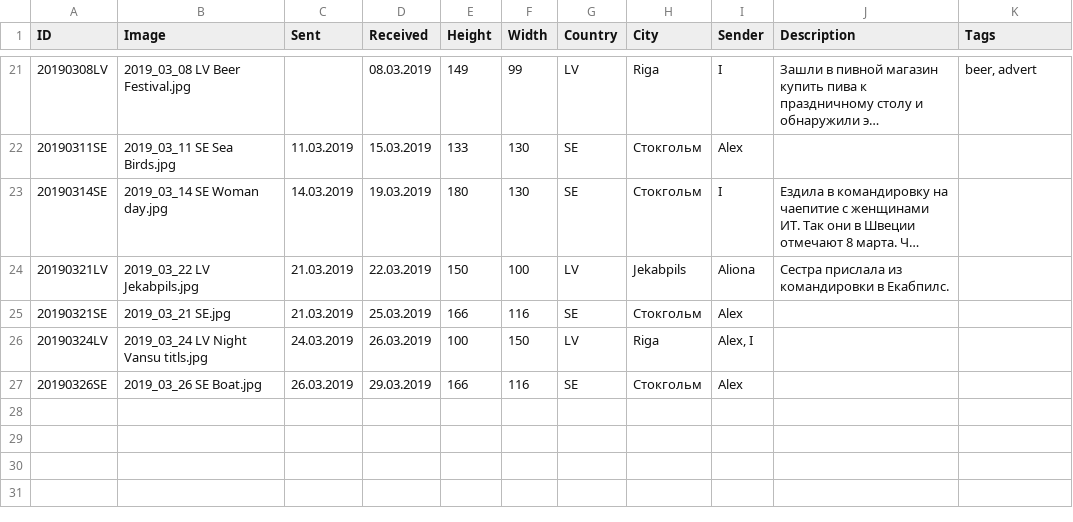
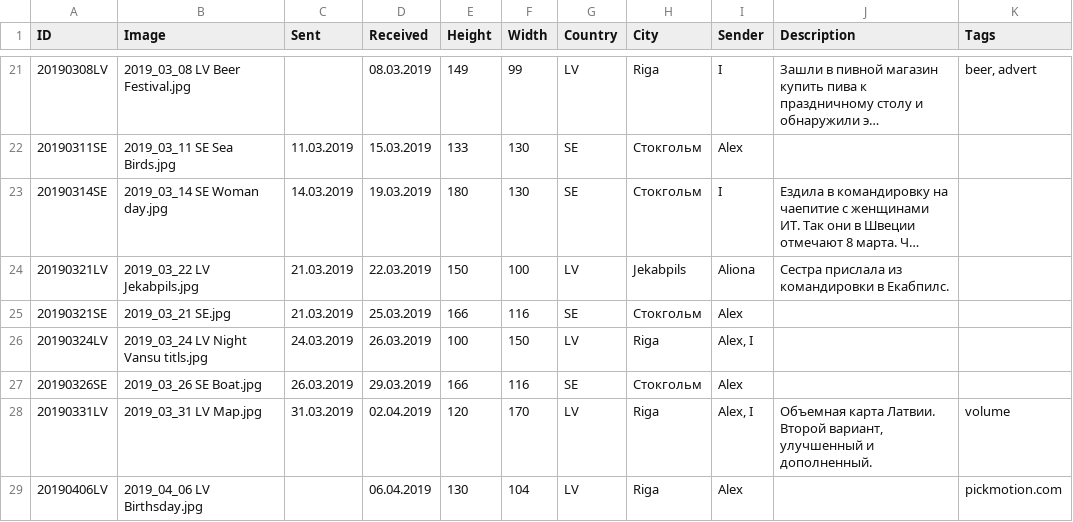
Before and after one commit to KarinaCher/collection, a TSV file: src/main/resources/Postcard collection - 2019.tsv, drawn as a sheet; only a part is shown, gaps mark what is left out; long unchanged cells end in ….

Commit message:
add resources

```diff
--- a/src/main/resources/Postcard collection - 2019.tsv
+++ b/src/main/resources/Postcard collection - 2019.tsv
@@ -27 +27,3 @@ ID	Image	Sent	Received	Height	Width	Country	City	Sender	Description	Tags
 20190326SE	2019_03_26 SE Boat.jpg	26.03.2019	29.03.2019	166	116	SE	Стокгольм	Alex		
+20190331LV	2019_03_31 LV Map.jpg	31.03.2019	02.04.2019	120	170	LV	Riga	Alex, I	Объемная карта Латвии. Второй вариант, улучшенный и дополненный.	volume
+20190406LV	2019_04_06 LV Birthsday.jpg		06.04.2019	130	104	LV	Riga	Alex		pickmotion.com
```
Also changed, not shown: 3 other files.
